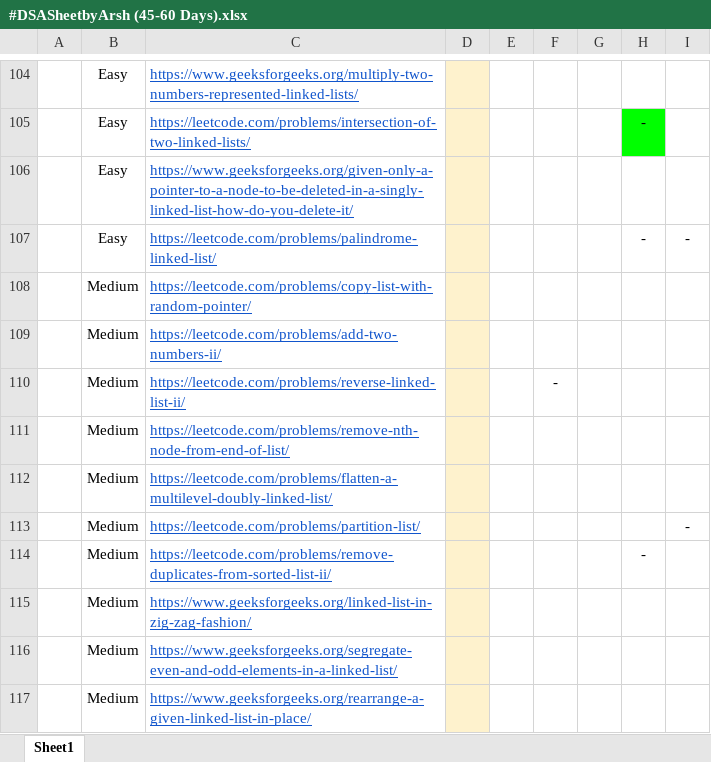
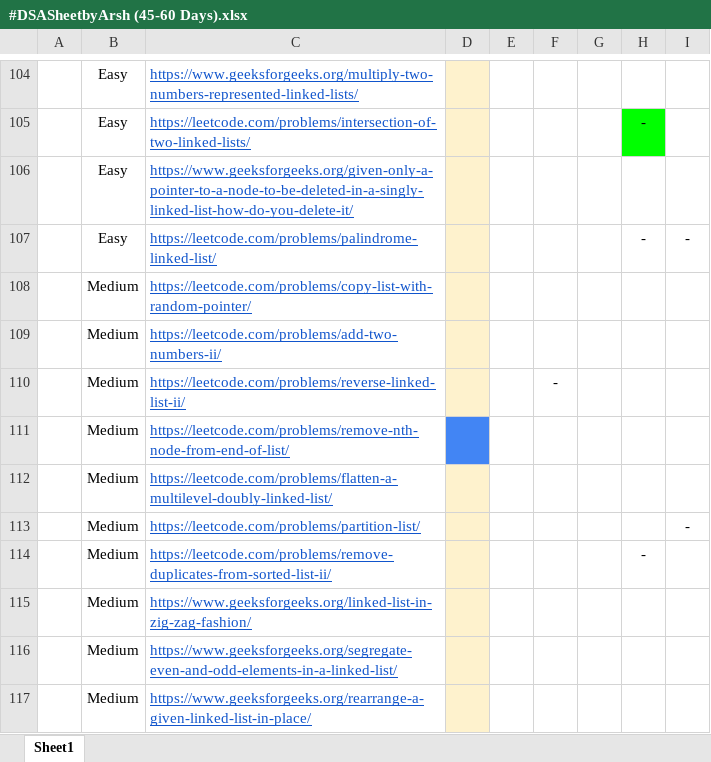
Before and after one commit to shubham24680/Shubham-CrackYourInternship, an Excel workbook: #DSASheetbyArsh (45-60 Days).xlsx, sheet Sheet1, drawn as a sheet; only a part is shown, gaps mark what is left out; values as stored, in another font and other column widths than the file's, no borders; the diff names each change by its address in the sheet, - before the commit and + after, or states it on an @@ line.

Commit message:
solved a medium linked list problem

```diff
--- a/#DSASheetbyArsh (45-60 Days).xlsx (sheet Sheet1)
+++ b/#DSASheetbyArsh (45-60 Days).xlsx (sheet Sheet1)
-D111 fill: #FEF2CD
+D111 fill: #4285F4
```
Also changed, not shown: 2 other files.
